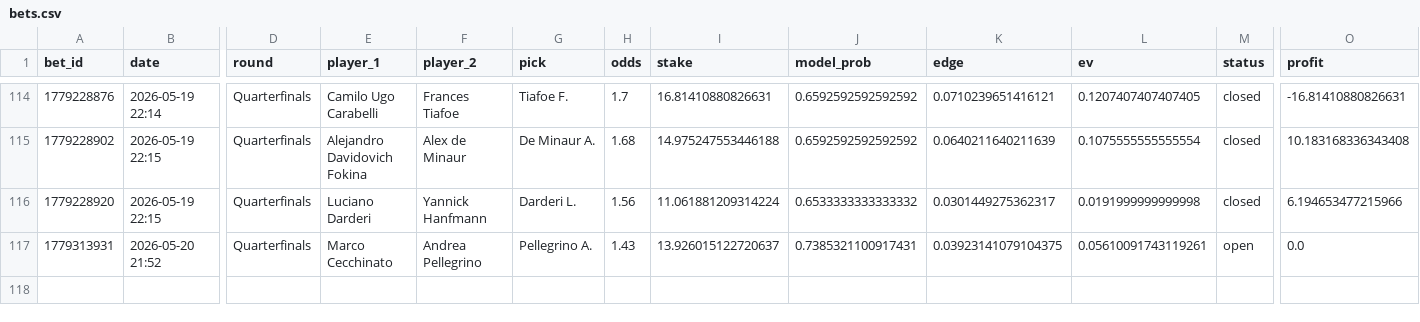
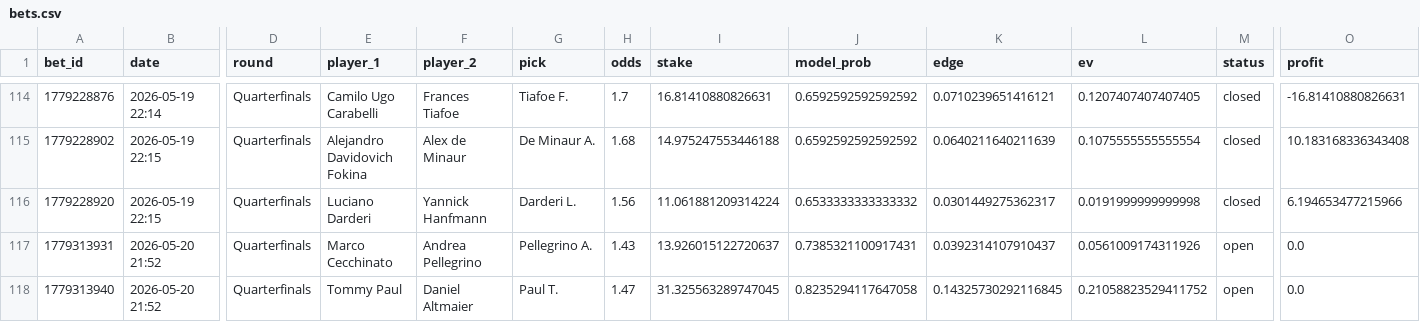
Before and after one commit to narvall018/tennis_modele, a CSV file: bets/users/narvall018/tennis/bets.csv, drawn as a sheet; only a part is shown, gaps mark what is left out; rows hold the shown columns only; the diff names each change by its address in the sheet, - before the commit and + after, or states it on an @@ line.

Commit message:
chore: update bets/users/narvall018/tennis/bets.csv

```diff
--- a/bets/users/narvall018/tennis/bets.csv
+++ b/bets/users/narvall018/tennis/bets.csv
-K117 (edge): 0.03923141079104375
+K117 (edge): 0.0392314107910437
-L117 (ev): 0.05610091743119261
+L117 (ev): 0.0561009174311926
+row 118: 1779313940 | 2026-05-20 21:52 | Quarterfinals | Tommy Paul | Daniel Altmaier | Paul T. | 1.47 | 31.325563289747045 | 0.8235294117647058 | 0.14325730292116845 | 0.21058823529411752 | open | 0.0
```
